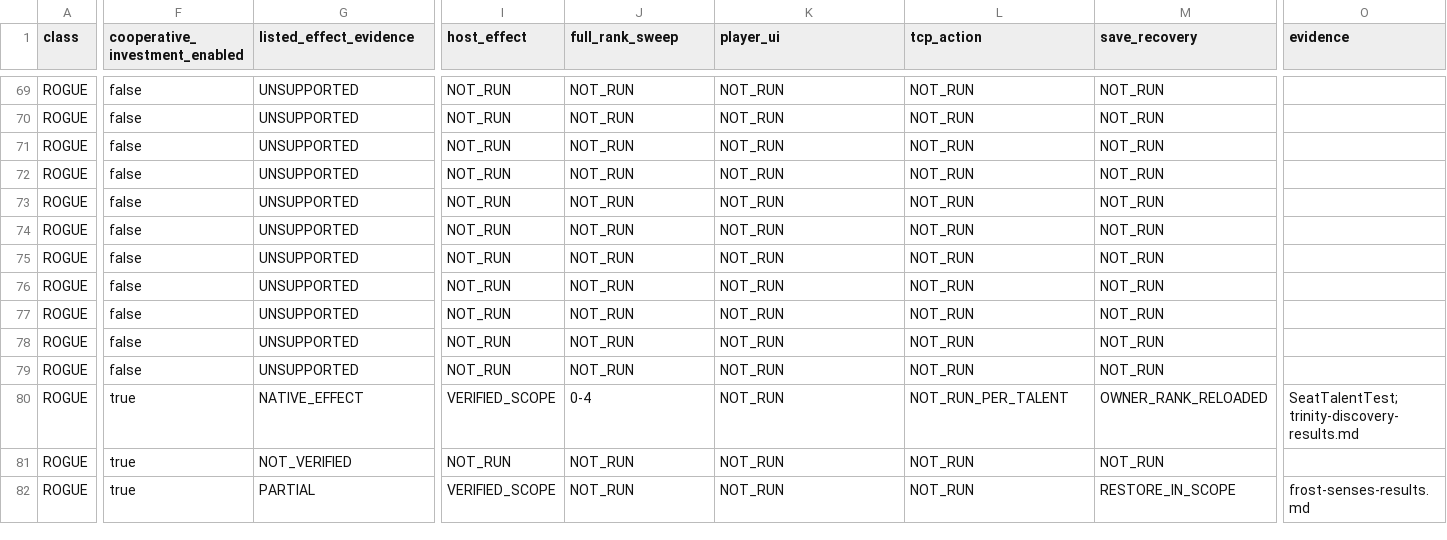
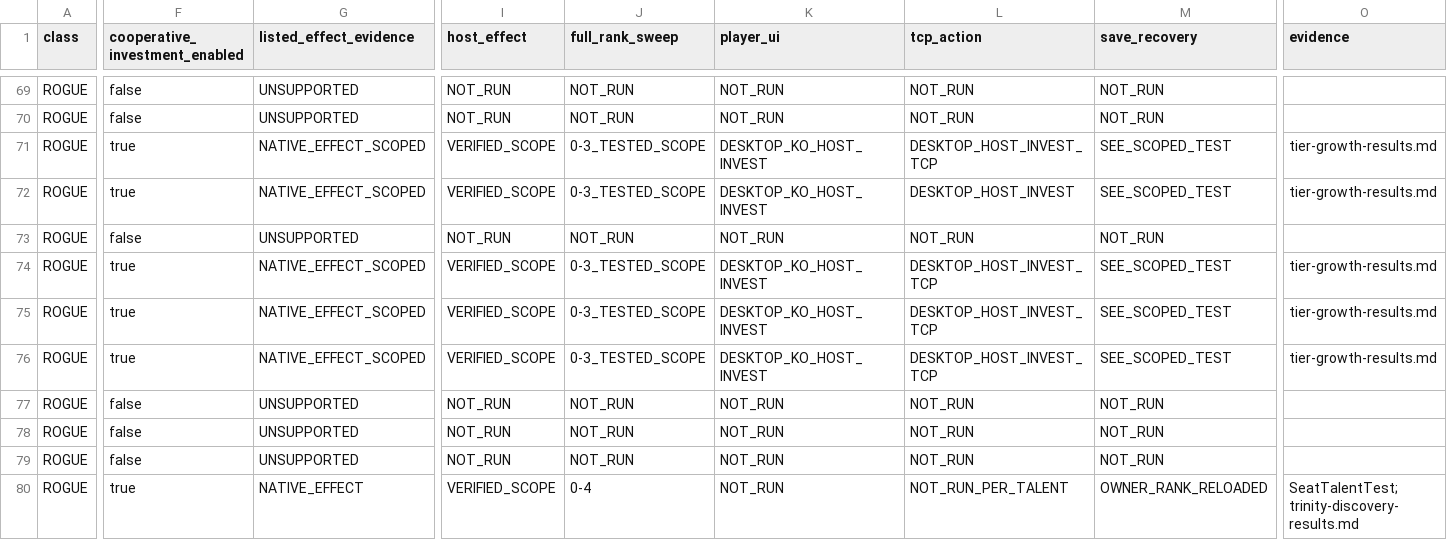
Before and after one commit to jwgobaek/SPD-Coop, a TSV file: docs/coop/trinity-discovery-talents.tsv, drawn as a sheet; only a part is shown, gaps mark what is left out; the shorter side is filled out with more unchanged rows; the diff covers the shown part only; the diff names each change by its address in the sheet, - before the commit and + after, or states it on an @@ line.

Commit message:
Verify upper growth, selector input, failure recovery and campaign checkpoints

```diff
--- a/docs/coop/trinity-discovery-talents.tsv
+++ b/docs/coop/trinity-discovery-talents.tsv
-F71:F72 (cooperative_investment_enabled): false
+F71:F72 (cooperative_investment_enabled): true
-G71:G72 (listed_effect_evidence): UNSUPPORTED
+G71:G72 (listed_effect_evidence): NATIVE_EFFECT_SCOPED
-I71:I72 (host_effect): NOT_RUN
+I71:I72 (host_effect): VERIFIED_SCOPE
-J71:J72 (full_rank_sweep): NOT_RUN
+J71:J72 (full_rank_sweep): 0-3_TESTED_SCOPE
-K71:K72 (player_ui): NOT_RUN
+K71:K72 (player_ui): DESKTOP_KO_HOST_INVEST
-L71 (tcp_action): NOT_RUN
+L71 (tcp_action): DESKTOP_HOST_INVEST_TCP
-M71:M72 (save_recovery): NOT_RUN
+M71:M72 (save_recovery): SEE_SCOPED_TEST
-O71:O72 (evidence): (empty)
+O71:O72 (evidence): tier-growth-results.md
-L72 (tcp_action): NOT_RUN
+L72 (tcp_action): DESKTOP_HOST_INVEST
-F74:F76 (cooperative_investment_enabled): false
+F74:F76 (cooperative_investment_enabled): true
-G74:G76 (listed_effect_evidence): UNSUPPORTED
+G74:G76 (listed_effect_evidence): NATIVE_EFFECT_SCOPED
-I74:I76 (host_effect): NOT_RUN
+I74:I76 (host_effect): VERIFIED_SCOPE
-J74:J76 (full_rank_sweep): NOT_RUN
+J74:J76 (full_rank_sweep): 0-3_TESTED_SCOPE
-K74:K76 (player_ui): NOT_RUN
+K74:K76 (player_ui): DESKTOP_KO_HOST_INVEST
-L74:L76 (tcp_action): NOT_RUN
+L74:L76 (tcp_action): DESKTOP_HOST_INVEST_TCP
-M74:M76 (save_recovery): NOT_RUN
+M74:M76 (save_recovery): SEE_SCOPED_TEST
-O74:O76 (evidence): (empty)
+O74:O76 (evidence): tier-growth-results.md
```
Also changed, not shown: 149 edited cells elsewhere in this file, docs/coop/content-v4.0.2.tsv, docs/coop/trinity-discovery-forms.tsv, 29 other files.
